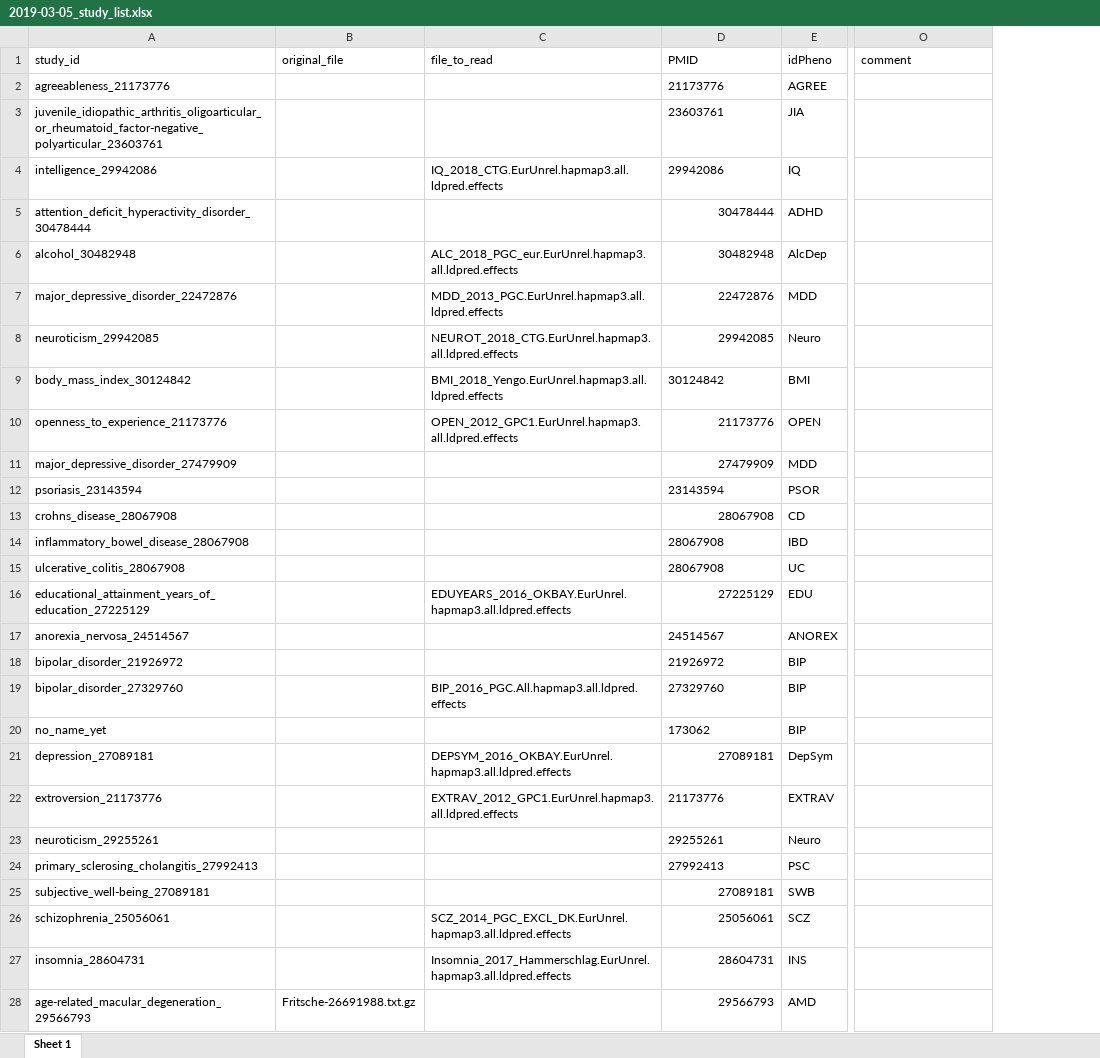
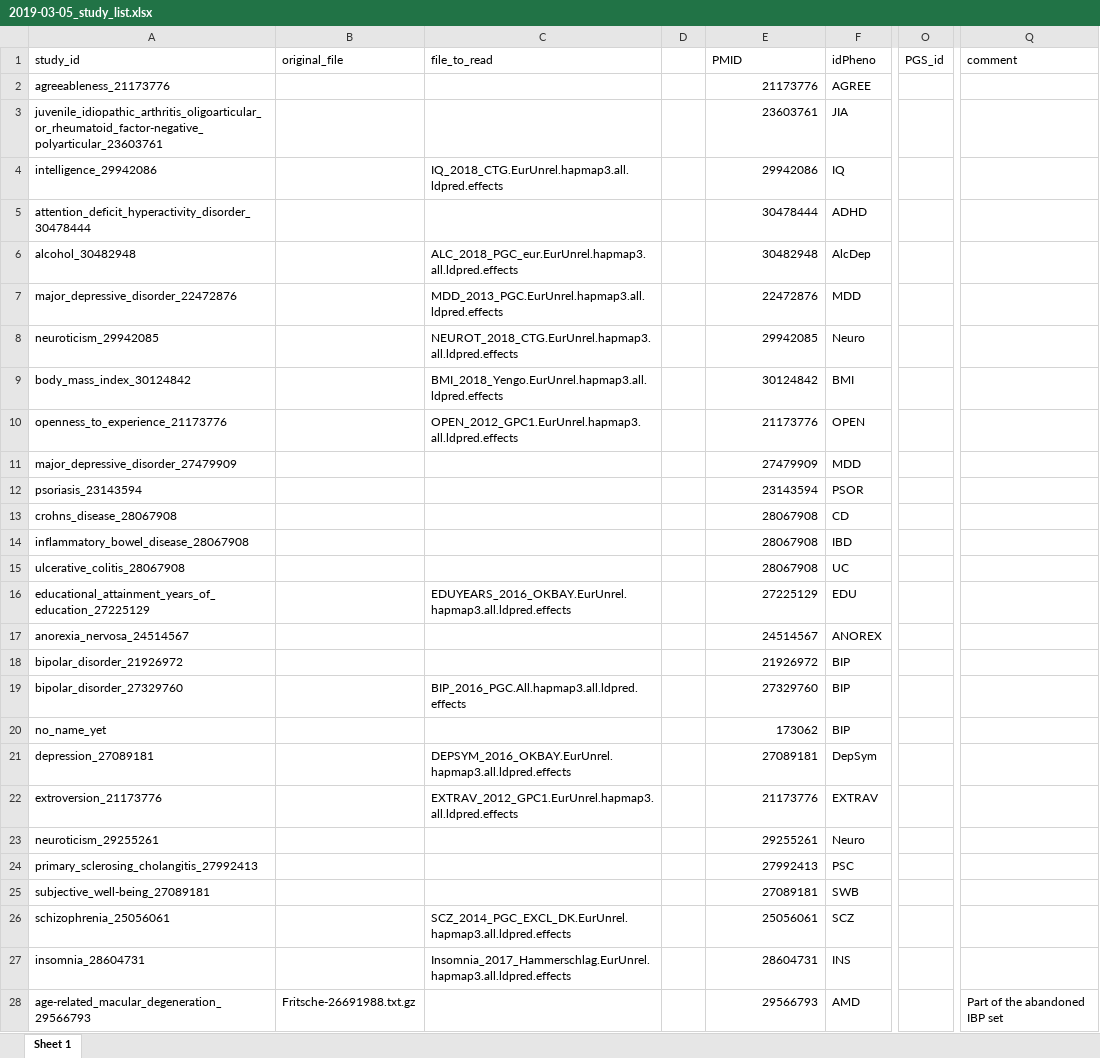
Before and after one commit to helpmetheshadowpeoplearestealingmystuff/impute-me, an Excel workbook: prs/2019-03-05_study_list.xlsx, sheet Sheet 1, drawn as a sheet; only a part is shown, gaps mark what is left out; values as stored, in another font and other column widths than the file's, no borders; addresses are those after the commit; the diff covers the shown part only; the diff names each change by its address in the sheet, - before the commit and + after, or states it on an @@ line.

```diff
--- a/prs/2019-03-05_study_list.xlsx (sheet Sheet 1)
+++ b/prs/2019-03-05_study_list.xlsx (sheet Sheet 1)
+column D, empty
+column O (PGS_id), empty
-E2:E4 alignment: left
+E2:E4 alignment: right
-E9 alignment: left
+E9 alignment: right
-E12 alignment: left
+E12 alignment: right
-E14:E15 alignment: left
+E14:E15 alignment: right
-E17:E20 alignment: left
+E17:E20 alignment: right
-E22:E24 alignment: left
+E22:E24 alignment: right
-Q28 (comment): (empty)
+Q28 (comment): Part of the abandoned IBP set
```
Also changed, not shown: 24 added rows and 22 edited cells elsewhere in this sheet, AllDiseases/2020-04-02_trait_overview.xlsx, 20 other files.
